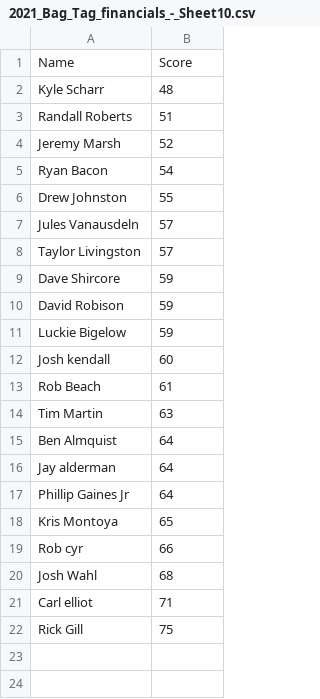
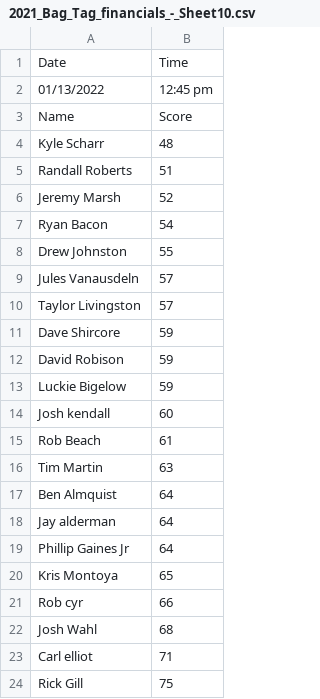
Before and after one commit to Jawshouamoua/EloSystem, a CSV file: csv_folder/2021_Bag_Tag_financials_-_Sheet10.csv, drawn as a sheet.

Commit message:
Player Elo changes now persist across games
- csv files now require a time and date at the very top of the file to determine order

- added day.js library to handle date and time conversions

```diff
--- a/csv_folder/2021_Bag_Tag_financials_-_Sheet10.csv
+++ b/csv_folder/2021_Bag_Tag_financials_-_Sheet10.csv
@@ -1 +1,3 @@
+Date,Time
+01/13/2022,12:45 pm
 Name,Score
```
Also changed, not shown: csv_folder/Sample_scores_-_Sheet2.csv, csv_folder/Sample_scores_-_Sheet3.csv, 12 other files.
